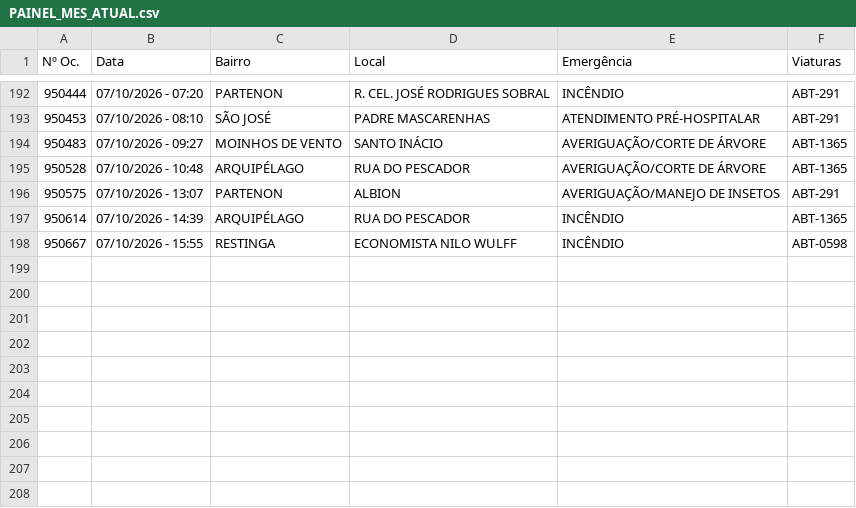
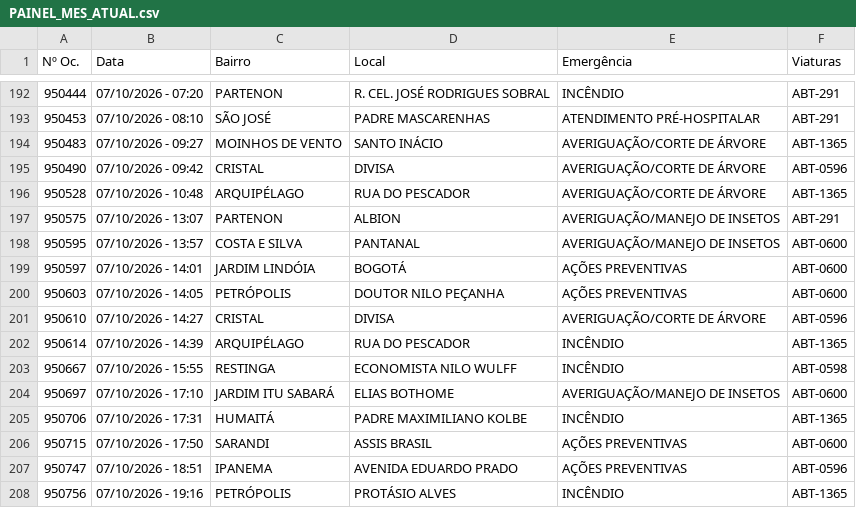
Before and after one commit to ciabm-1bbm/site, a CSV file: dados/PAINEL_MES_ATUAL.csv, drawn as a sheet; only a part is shown, gaps mark what is left out; the diff names each change by its address in the sheet, - before the commit and + after, or states it on an @@ line.

```diff
--- a/dados/PAINEL_MES_ATUAL.csv
+++ b/dados/PAINEL_MES_ATUAL.csv
+row 195: 950490 | 07/10/2026 - 09:42 | CRISTAL | DIVISA | AVERIGUAÇÃO/CORTE DE ÁRVORE | ABT-0596
+row 198: 950595 | 07/10/2026 - 13:57 | COSTA E SILVA | PANTANAL | AVERIGUAÇÃO/MANEJO DE INSETOS | ABT-0600
+row 199: 950597 | 07/10/2026 - 14:01 | JARDIM LINDÓIA | BOGOTÁ | AÇÕES PREVENTIVAS | ABT-0600
+row 200: 950603 | 07/10/2026 - 14:05 | PETRÓPOLIS | DOUTOR NILO PEÇANHA | AÇÕES PREVENTIVAS | ABT-0600
+row 201: 950610 | 07/10/2026 - 14:27 | CRISTAL | DIVISA | AVERIGUAÇÃO/CORTE DE ÁRVORE | ABT-0596
+row 204: 950697 | 07/10/2026 - 17:10 | JARDIM ITU SABARÁ | ELIAS BOTHOME | AVERIGUAÇÃO/MANEJO DE INSETOS | ABT-0600
+row 205: 950706 | 07/10/2026 - 17:31 | HUMAITÁ | PADRE MAXIMILIANO KOLBE | INCÊNDIO | ABT-1365
+row 206: 950715 | 07/10/2026 - 17:50 | SARANDI | ASSIS BRASIL | AÇÕES PREVENTIVAS | ABT-0600
+row 207: 950747 | 07/10/2026 - 18:51 | IPANEMA | AVENIDA EDUARDO PRADO | AÇÕES PREVENTIVAS | ABT-0596
+row 208: 950756 | 07/10/2026 - 19:16 | PETRÓPOLIS | PROTÁSIO ALVES | INCÊNDIO | ABT-1365
```
